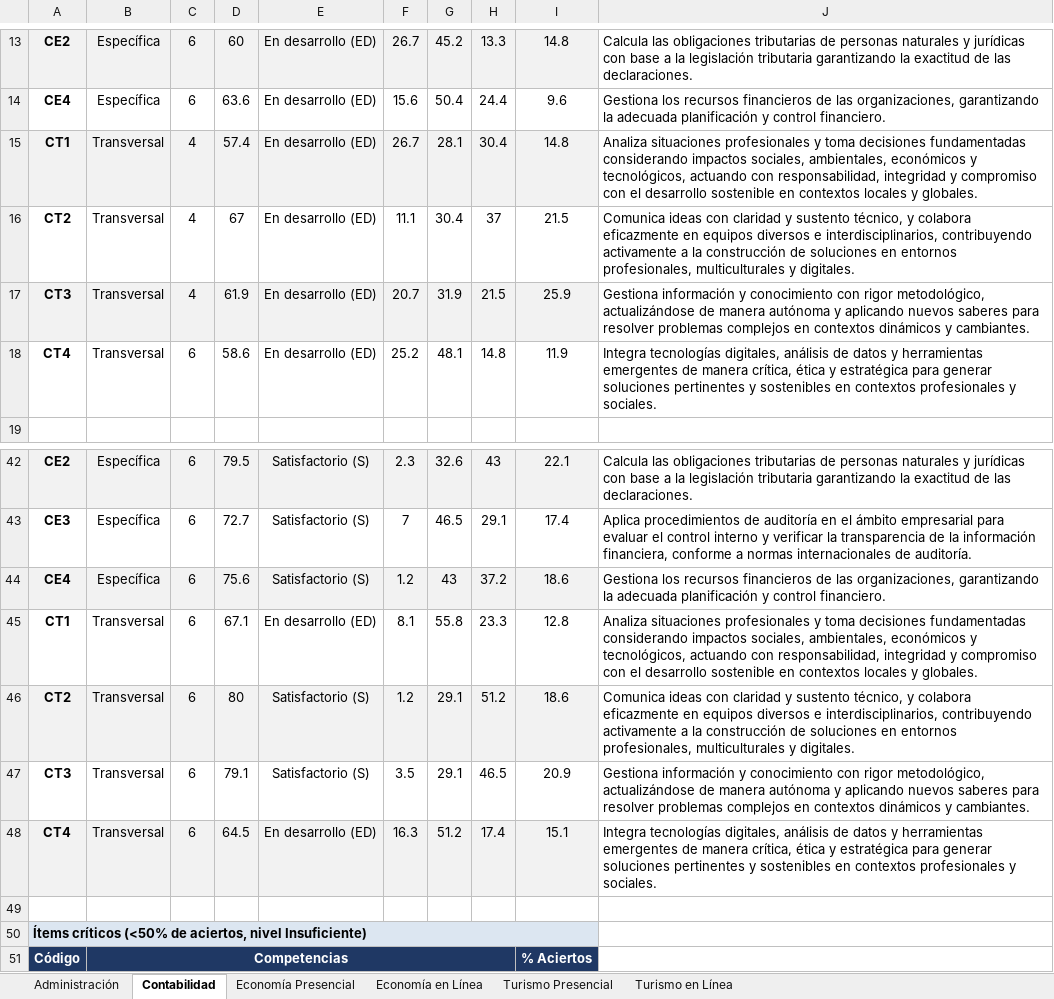
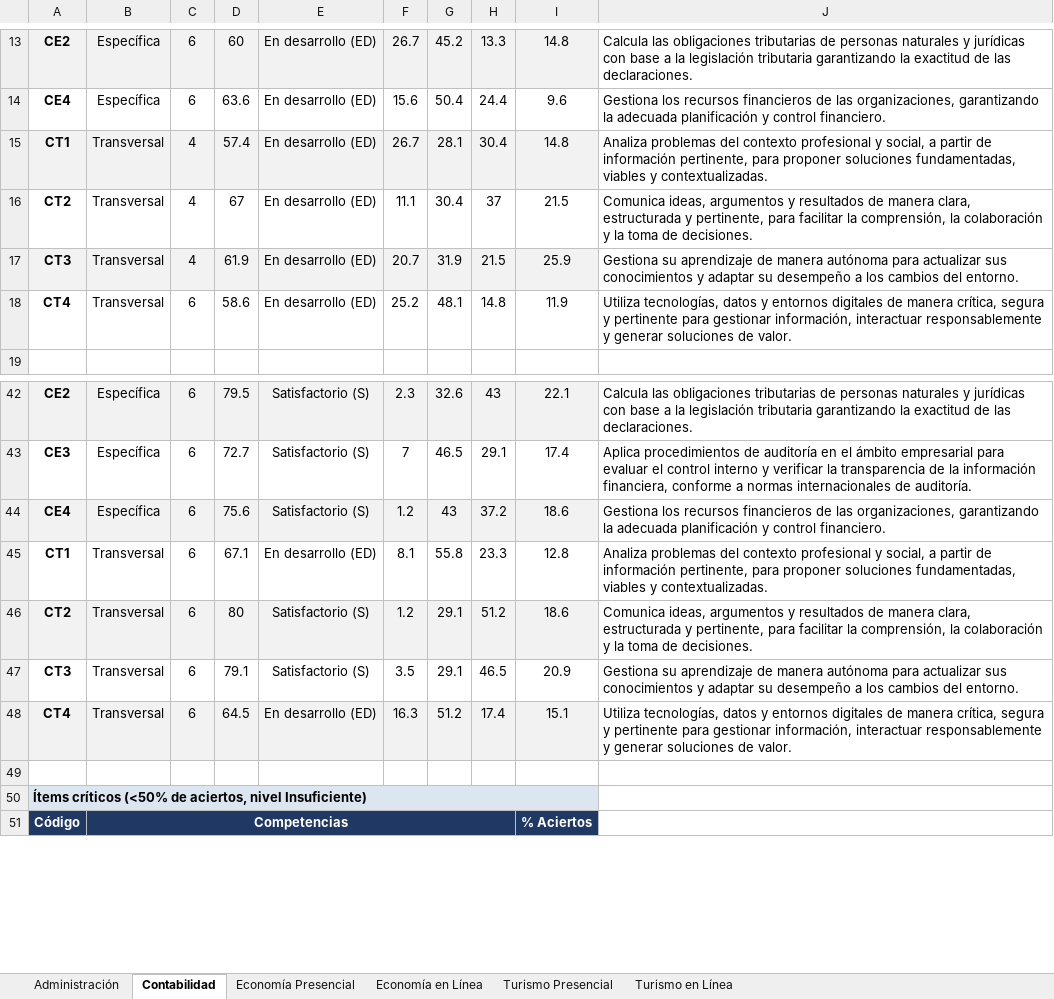
Before and after one commit to EvelynGarcia02/test_aprendizaje_FACSECYD, an Excel workbook: data/Cuadros_oficiales_por_carrera.xlsx, sheet Contabilidad, drawn as a sheet; only a part is shown, gaps mark what is left out; values as stored, in another font and other column widths than the file's, no borders; the diff names each change by its address in the sheet, - before the commit and + after, or states it on an @@ line.

Commit message:
Agrega filtro por tipo de competencia y corrige descripciones de Contabilidad
Al hacer clic en Especificas (CE) o Transversales (CT) en la carrera,
recalcula Distribucion de niveles y filtra/atenua Logro por competencia,
mapa de calor y Resultados por item. Diferencia CE/CT con dos colores
(azul/naranja) en los graficos de competencia, reordena las tarjetas KPI
por ronda (TA1 completo, luego TA2) y actualiza las descripciones de
Contabilidad y Auditoria desde el cuadro oficial corregido.

```diff
--- a/data/Cuadros_oficiales_por_carrera.xlsx (sheet Contabilidad)
+++ b/data/Cuadros_oficiales_por_carrera.xlsx (sheet Contabilidad)
-J15: Analiza situaciones profesionales y toma decisiones fundamentadas considerando impactos sociales, ambientales, económicos y tecnológicos, actuando con responsabilidad, integridad y compromiso con el desarrollo sostenible en contextos locales y globales.
+J15: Analiza problemas del contexto profesional y social, a partir de información pertinente, para proponer soluciones fundamentadas, viables y contextualizadas.
-J16: Comunica ideas con claridad y sustento técnico, y colabora eficazmente en equipos diversos e interdisciplinarios, contribuyendo activamente a la construcción de soluciones en entornos profesionales, multiculturales y digitales.
+J16: Comunica ideas, argumentos y resultados de manera clara, estructurada y pertinente, para facilitar la comprensión, la colaboración y la toma de decisiones.
-J17: Gestiona información y conocimiento con rigor metodológico, actualizándose de manera autónoma y aplicando nuevos saberes para resolver problemas complejos en contextos dinámicos y cambiantes.
+J17: Gestiona su aprendizaje de manera autónoma para actualizar sus conocimientos y adaptar su desempeño a los cambios del entorno.
-J18: Integra tecnologías digitales, análisis de datos y herramientas emergentes de manera crítica, ética y estratégica para generar soluciones pertinentes y sostenibles en contextos profesionales y sociales.
+J18: Utiliza tecnologías, datos y entornos digitales de manera crítica, segura y pertinente para gestionar información, interactuar responsablemente y generar soluciones de valor.
-J45: Analiza situaciones profesionales y toma decisiones fundamentadas considerando impactos sociales, ambientales, económicos y tecnológicos, actuando con responsabilidad, integridad y compromiso con el desarrollo sostenible en contextos locales y globales.
+J45: Analiza problemas del contexto profesional y social, a partir de información pertinente, para proponer soluciones fundamentadas, viables y contextualizadas.
-J46: Comunica ideas con claridad y sustento técnico, y colabora eficazmente en equipos diversos e interdisciplinarios, contribuyendo activamente a la construcción de soluciones en entornos profesionales, multiculturales y digitales.
+J46: Comunica ideas, argumentos y resultados de manera clara, estructurada y pertinente, para facilitar la comprensión, la colaboración y la toma de decisiones.
-J47: Gestiona información y conocimiento con rigor metodológico, actualizándose de manera autónoma y aplicando nuevos saberes para resolver problemas complejos en contextos dinámicos y cambiantes.
+J47: Gestiona su aprendizaje de manera autónoma para actualizar sus conocimientos y adaptar su desempeño a los cambios del entorno.
-J48: Integra tecnologías digitales, análisis de datos y herramientas emergentes de manera crítica, ética y estratégica para generar soluciones pertinentes y sostenibles en contextos profesionales y sociales.
+J48: Utiliza tecnologías, datos y entornos digitales de manera crítica, segura y pertinente para gestionar información, interactuar responsablemente y generar soluciones de valor.
```
Also changed, not shown: 3 other files.
